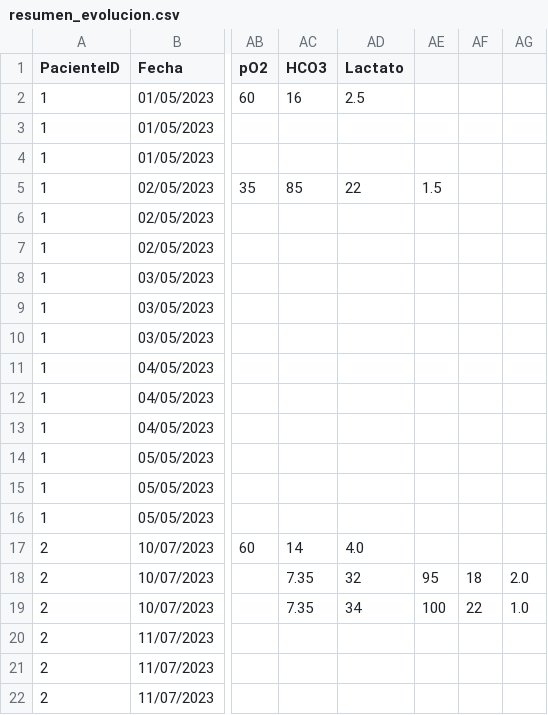
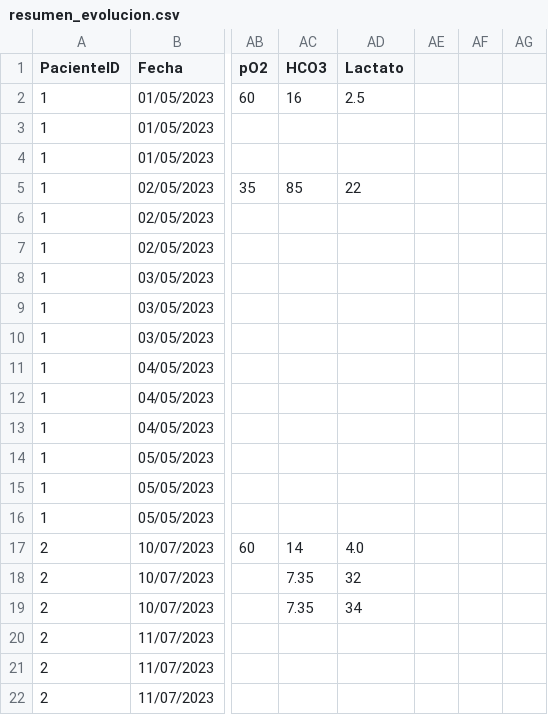
Before and after one commit to WayneEnterprrises/DatathonUMA25, a CSV file: data/resumen_evolucion.csv, drawn as a sheet; only a part is shown, gaps mark what is left out; the diff names each change by its address in the sheet, - before the commit and + after, or states it on an @@ line.

Commit message:
Correccion del csv de resumen

```diff
--- a/data/resumen_evolucion.csv
+++ b/data/resumen_evolucion.csv
-AE5: 1.5
+AE5: (empty)
-AE18: 95
+AE18: (empty)
-AF18: 18
+AF18: (empty)
-AG18: 2.0
+AG18: (empty)
-AE19: 100
+AE19: (empty)
-AF19: 22
+AF19: (empty)
-AG19: 1.0
+AG19: (empty)
```
Also changed, not shown: 3 other files.
